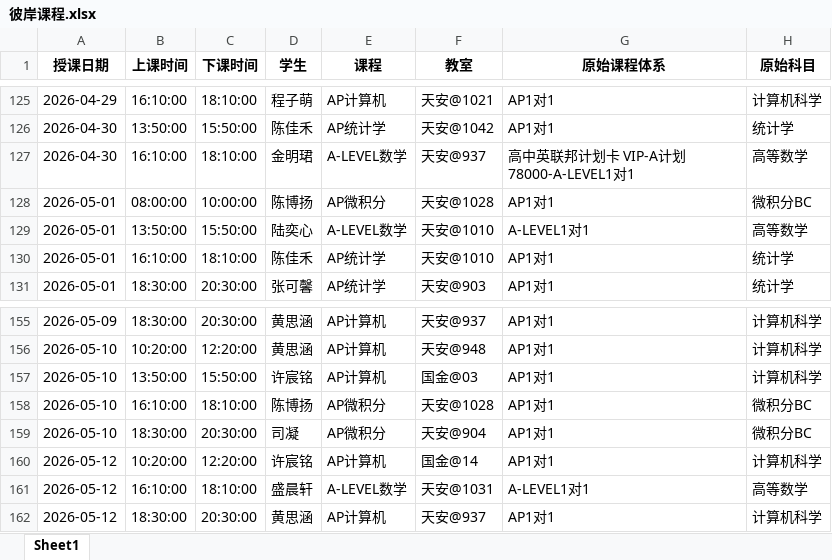
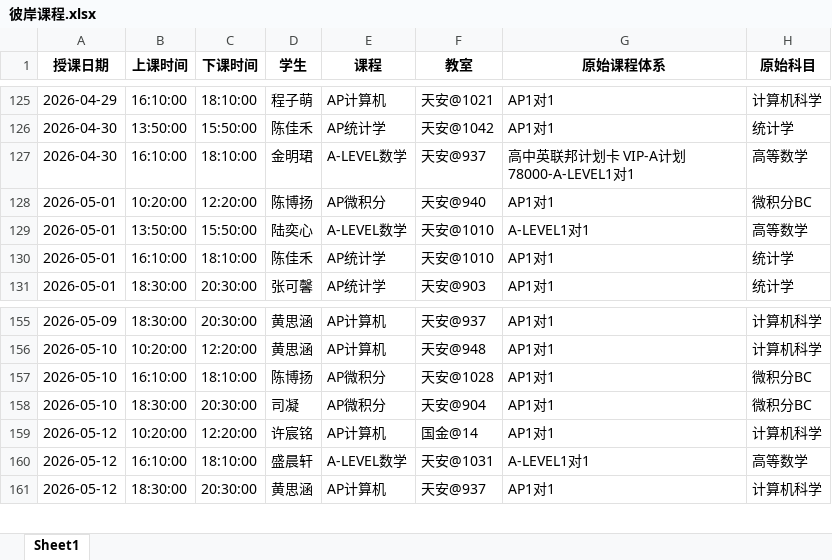
Before and after one commit to xiulikun/course-schedule, an Excel workbook: 彼岸课程.xlsx, sheet Sheet1, drawn as a sheet; only a part is shown, gaps mark what is left out; values as stored, in another font and other column widths than the file's, no borders; the diff names each change by its address in the sheet, - before the commit and + after, or states it on an @@ line.

Commit message:
自动更新课程表

```diff
--- a/彼岸课程.xlsx (sheet Sheet1)
+++ b/彼岸课程.xlsx (sheet Sheet1)
-B128 (上课时间): 08:00:00
+B128 (上课时间): 10:20:00
-C128 (下课时间): 10:00:00
+C128 (下课时间): 12:20:00
-F128 (教室): 天安@1028
+F128 (教室): 天安@940
-row 157: 2026-05-10 | 13:50:00 | 15:50:00 | 许宸铭 | AP计算机 | 国金@03 | AP1对1 | 计算机科学
```
